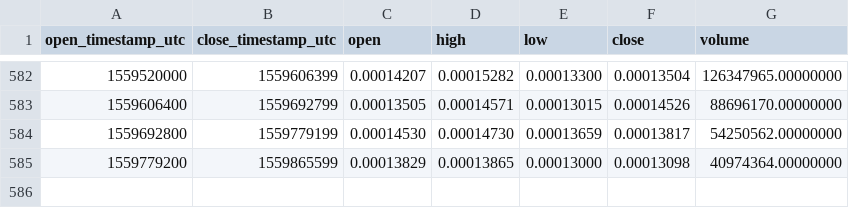
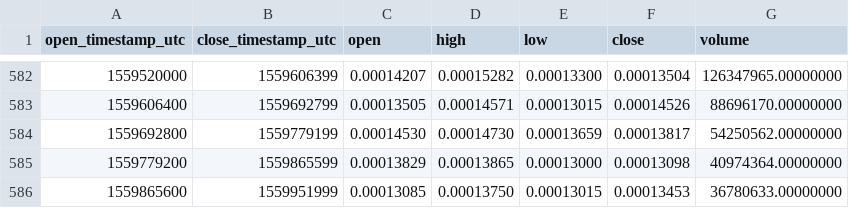
Before and after one commit to cryptobigbro/binance-TRXETH, a CSV file: binance-TRXETH-1d.csv, drawn as a sheet; only a part is shown, gaps mark what is left out; the diff names each change by its address in the sheet, - before the commit and + after, or states it on an @@ line.

Commit message:
Update OHLCV data.

```diff
--- a/binance-TRXETH-1d.csv
+++ b/binance-TRXETH-1d.csv
+row 586: 1559865600 | 1559951999 | 0.00013085 | 0.00013750 | 0.00013015 | 0.00013453 | 36780633.00000000
```
Also changed, not shown: 1 other file.
